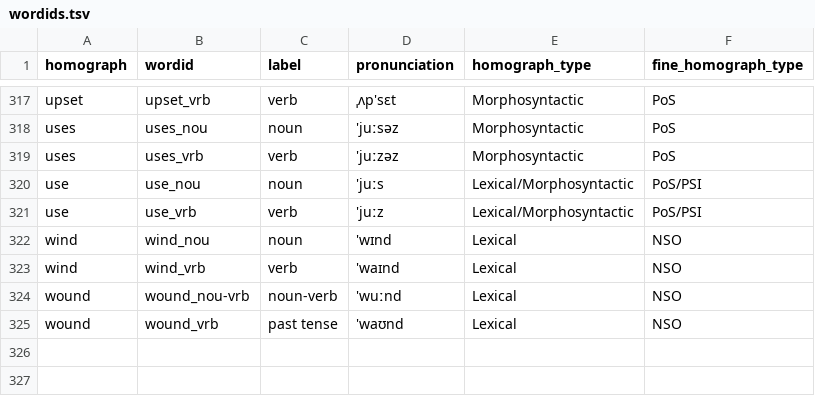
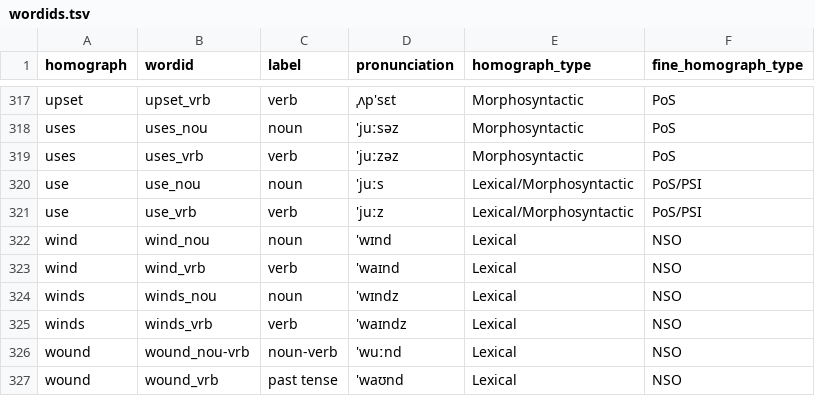
Before and after one commit to google-research-datasets/WikipediaHomographData, a TSV file: data/wordids.tsv, drawn as a sheet; only a part is shown, gaps mark what is left out.

Commit message:
Adds wordid metadata for "winds".

```diff
--- a/data/wordids.tsv
+++ b/data/wordids.tsv
@@ -323,2 +323,4 @@
 "wind"	"wind_vrb"	"verb"	"'waɪnd"	"Lexical"	"NSO"
+"winds"	"winds_nou"	"noun"	"'wɪndz"	"Lexical"	"NSO"
+"winds"	"winds_vrb"	"verb"	"'waɪndz"	"Lexical"	"NSO"
 "wound"	"wound_nou-vrb"	"noun-verb"	"'wuːnd"	"Lexical"	"NSO"
```
